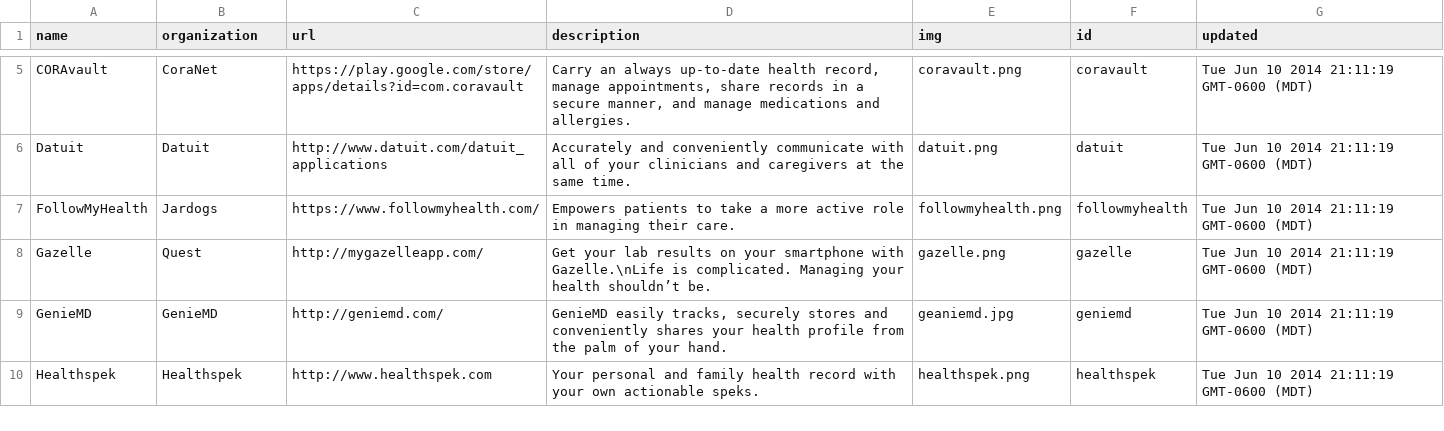
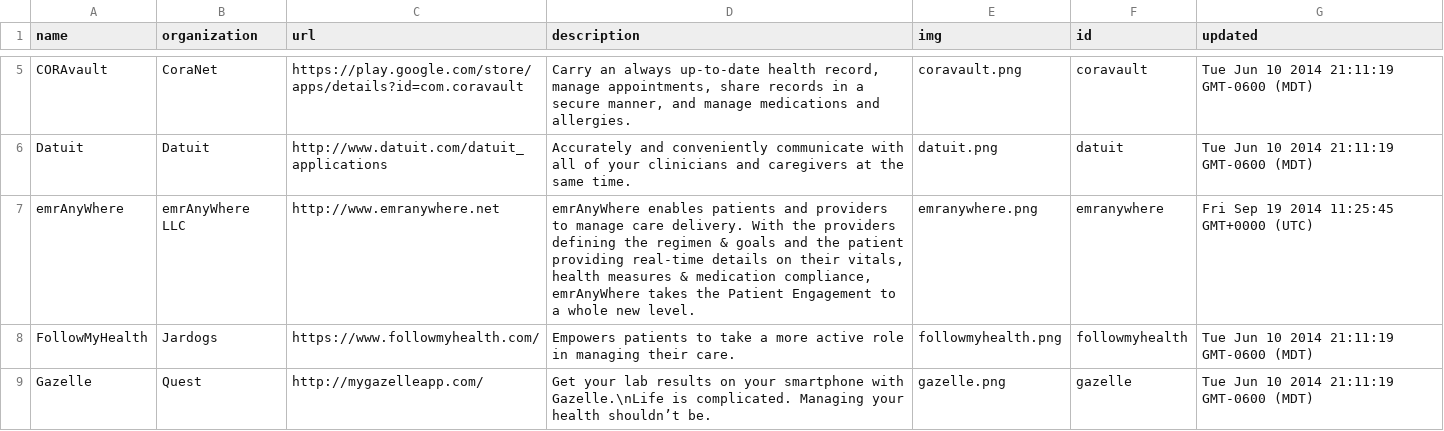
Before and after one commit to goyolla/connector, a CSV file: data/apps.csv, drawn as a sheet; only a part is shown, gaps mark what is left out; the shorter side is filled out with more unchanged rows.

```diff
--- a/data/apps.csv
+++ b/data/apps.csv
@@ -6,2 +6,3 @@
 "Datuit","Datuit","http://www.datuit.com/datuit_applications","Accurately and conveniently communicate with all of your clinicians and caregivers at the same time.","datuit.png","datuit","Tue Jun 10 2014 21:11:19 GMT-0600 (MDT)"
+"emrAnyWhere","emrAnyWhere LLC","http://www.emranywhere.net","emrAnyWhere enables patients and providers to manage care delivery. With the providers defining the regimen & goals and the patient providing real-time details on their vitals, health measures & medication compliance, emrAnyWhere takes the Patient Engagement to a whole new level.","emranywhere.png","emranywhere","Fri Sep 19 2014 11:25:45 GMT+0000 (UTC)"
 "FollowMyHealth","Jardogs","https://www.followmyhealth.com/","Empowers patients to take a more active role in managing their care.","followmyhealth.png","followmyhealth","Tue Jun 10 2014 21:11:19 GMT-0600 (MDT)"
```
Also changed, not shown: data/organizations.csv, 7 other files.
